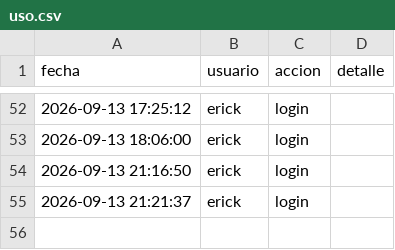
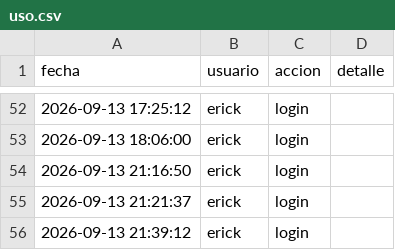
Before and after one commit to Erixfer98/laliga-modelo, a CSV file: uso.csv, drawn as a sheet; only a part is shown, gaps mark what is left out; the diff names each change by its address in the sheet, - before the commit and + after, or states it on an @@ line.

Commit message:
uso: erick login

```diff
--- a/uso.csv
+++ b/uso.csv
+row 56: 2026-09-13 21:39:12 | erick | login
```
